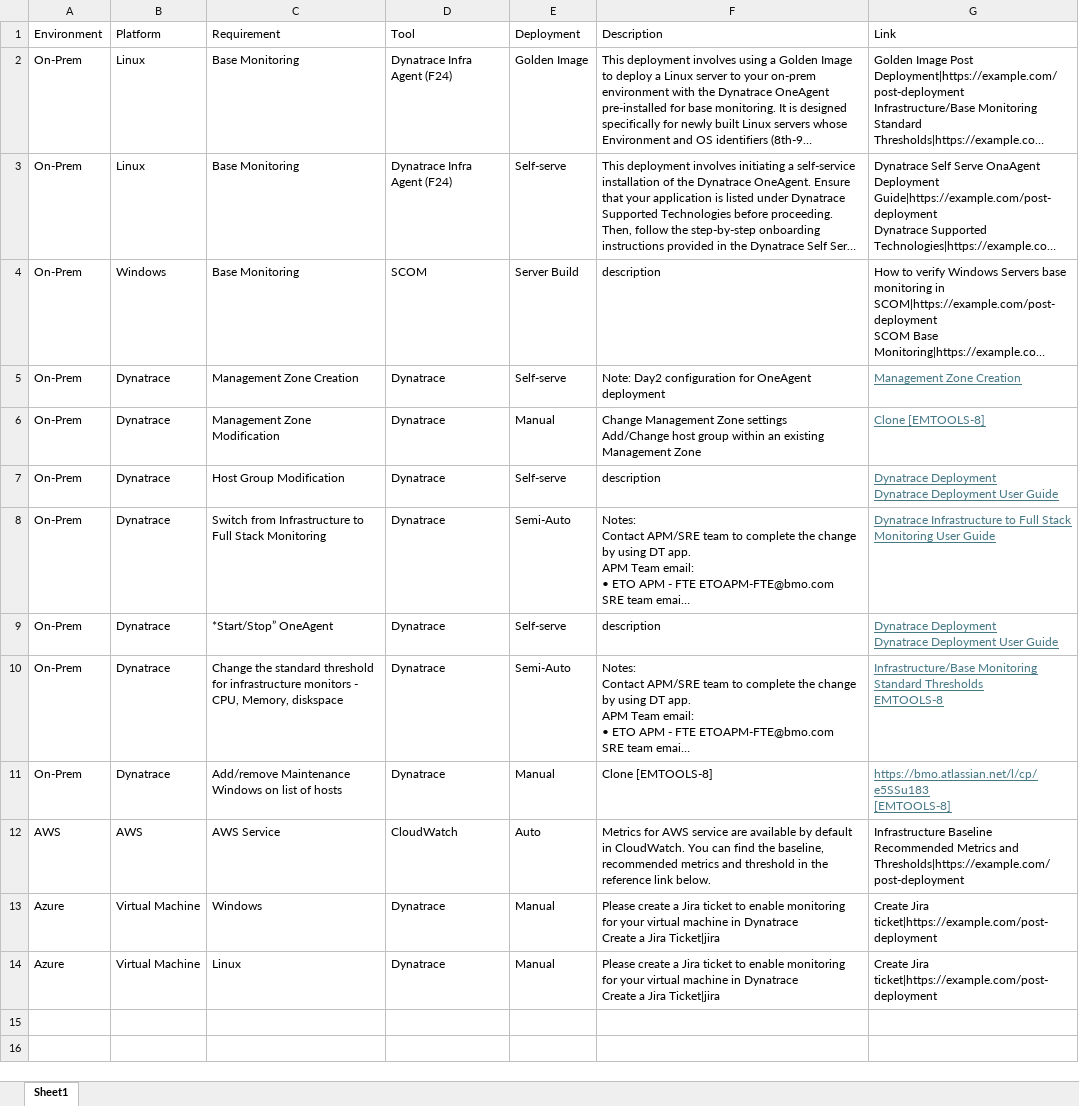
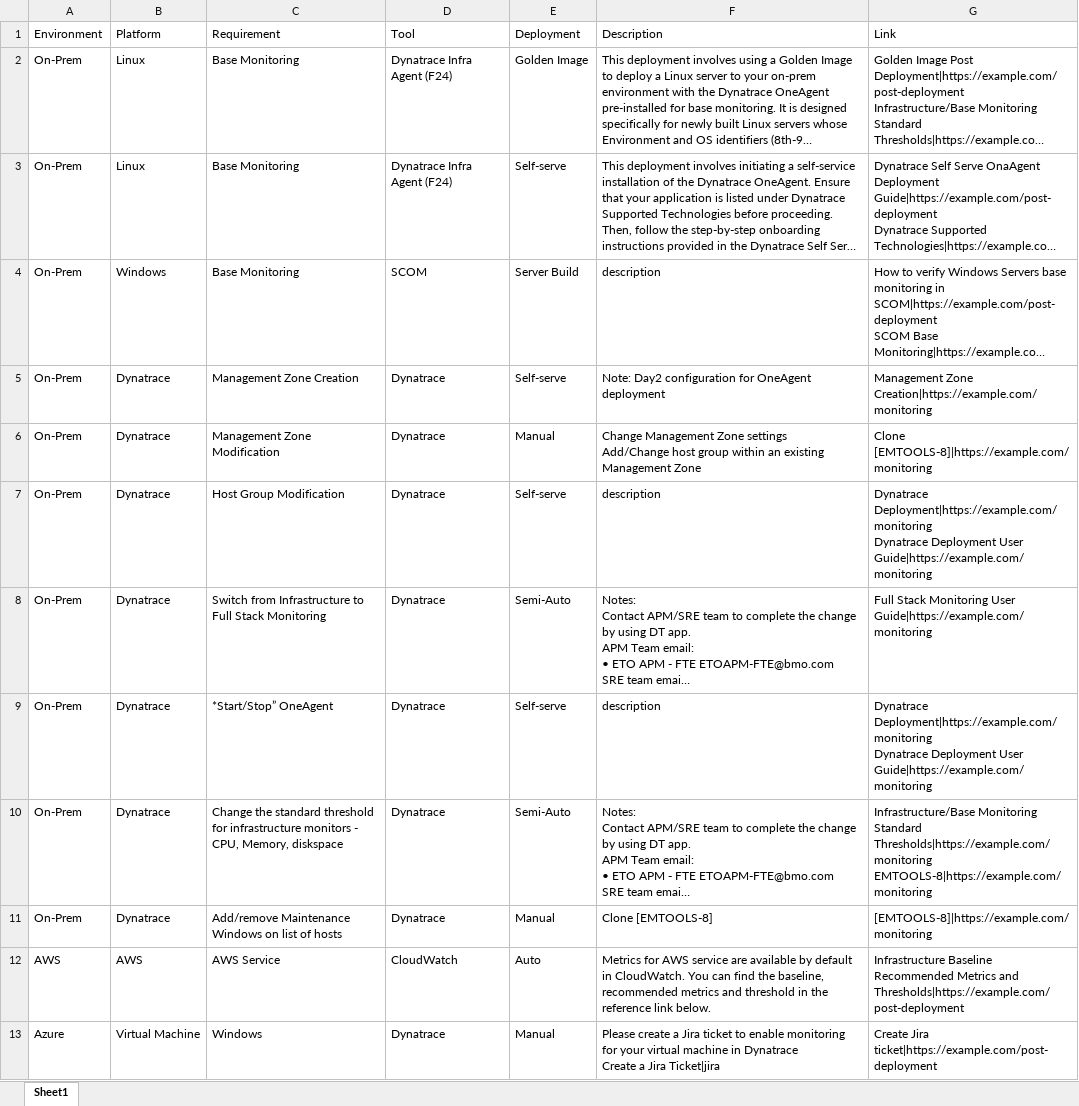
Before and after one commit to wallylee99/nextui-engage, an Excel workbook: public/index.xlsx, sheet Sheet1, drawn as a sheet; only a part is shown; the shorter side is filled out with more unchanged rows; long unchanged cells end in …; values as stored, in another font and other column widths than the file's, no borders; ↵ is a line break in a cell; the diff names each change by its address in the sheet, - before the commit and + after, or states it on an @@ line.

Commit message:
update excel

```diff
--- a/public/index.xlsx (sheet Sheet1)
+++ b/public/index.xlsx (sheet Sheet1)
-G5 (Link): Management Zone Creation
+G5 (Link): Management Zone Creation|https://example.com/monitoring
@@ G5:G11 underline: on → off, text colour: #467886 → black @@
-G6 (Link): Clone [EMTOOLS-8]
+G6 (Link): Clone [EMTOOLS-8]|https://example.com/monitoring
-G7 (Link): Dynatrace Deployment ↵ Dynatrace Deployment User Guide
+G7 (Link): Dynatrace Deployment|https://example.com/monitoring ↵ Dynatrace Deployment User Guide|https://example.com/monitoring
-G8 (Link): Dynatrace Infrastructure to Full Stack Monitoring User Guide
+G8 (Link): Full Stack Monitoring User Guide|https://example.com/monitoring
-G9 (Link): Dynatrace Deployment ↵ Dynatrace Deployment User Guide
+G9 (Link): Dynatrace Deployment|https://example.com/monitoring ↵ Dynatrace Deployment User Guide|https://example.com/monitoring
-G10 (Link): …Monitoring Standard Thresholds ↵ EMTOOLS-8
+G10 (Link): …Monitoring Standard Thresholds|https://example.com/monitoring ↵ EMTOOLS-8|https://example.com/monitoring
-G11 (Link): https://bmo.atlassian.net/l/cp/e5SSu183 ↵ [EMTOOLS-8]
+G11 (Link): [EMTOOLS-8]|https://example.com/monitoring
```
